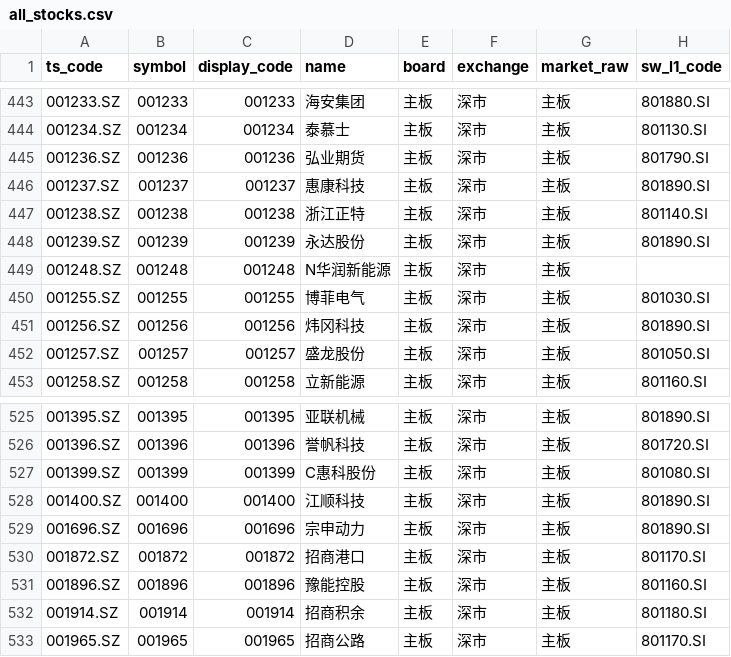
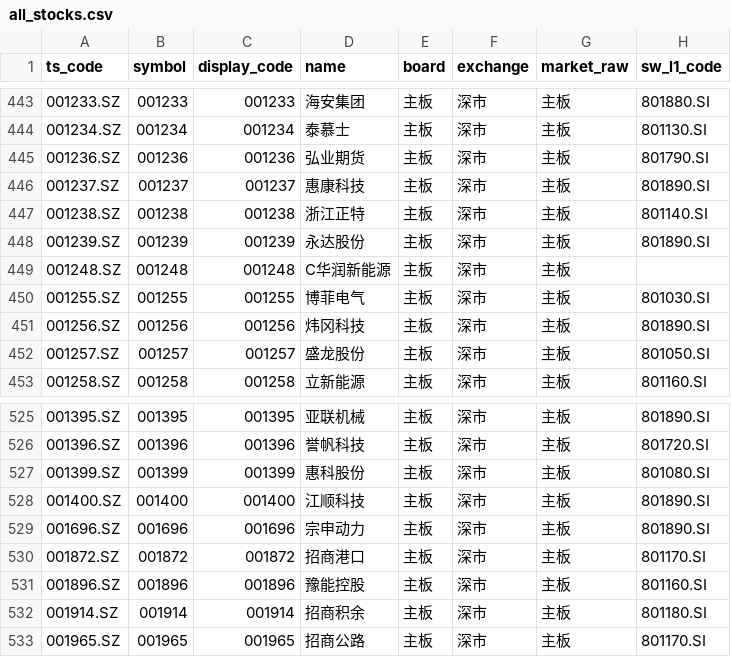
Before and after one commit to csaizbc/Select-Stock, a CSV file: output/all_stocks.csv, drawn as a sheet; only a part is shown, gaps mark what is left out; the diff names each change by its address in the sheet, - before the commit and + after, or states it on an @@ line.

```diff
--- a/output/all_stocks.csv
+++ b/output/all_stocks.csv
-D449 (name): N华润新能源
+D449 (name): C华润新能源
-D527 (name): C惠科股份
+D527 (name): 惠科股份
```
Also changed, not shown: output/default_excluded.csv, output/pools/all_all.csv, 10 other files.
